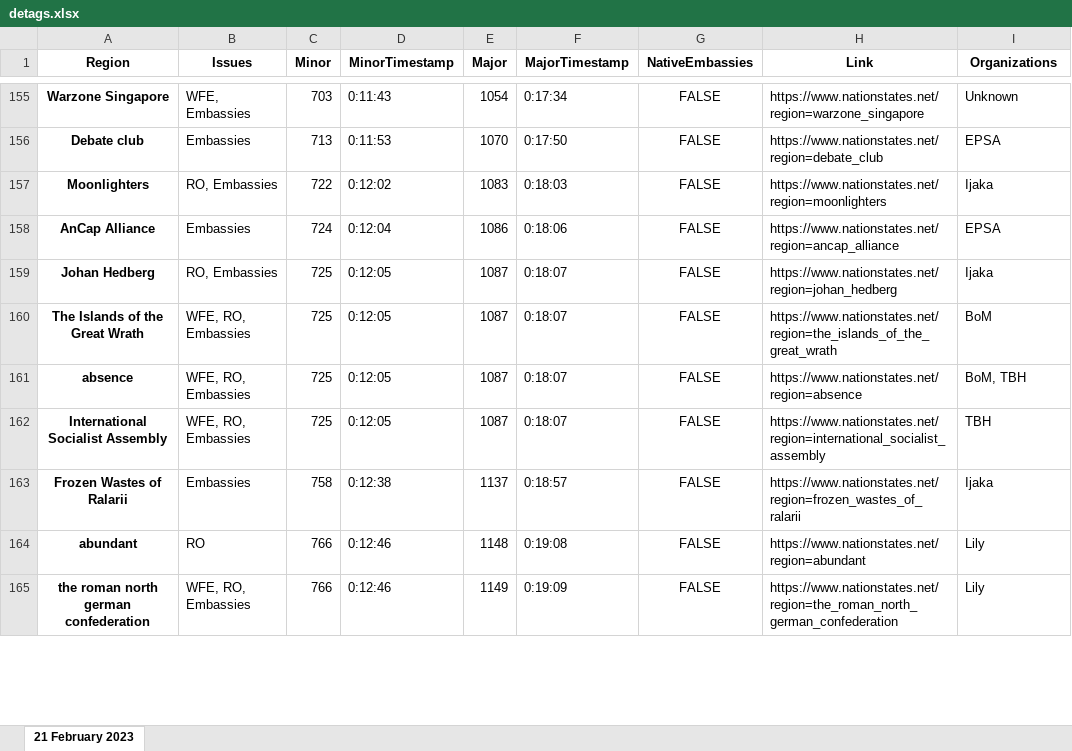
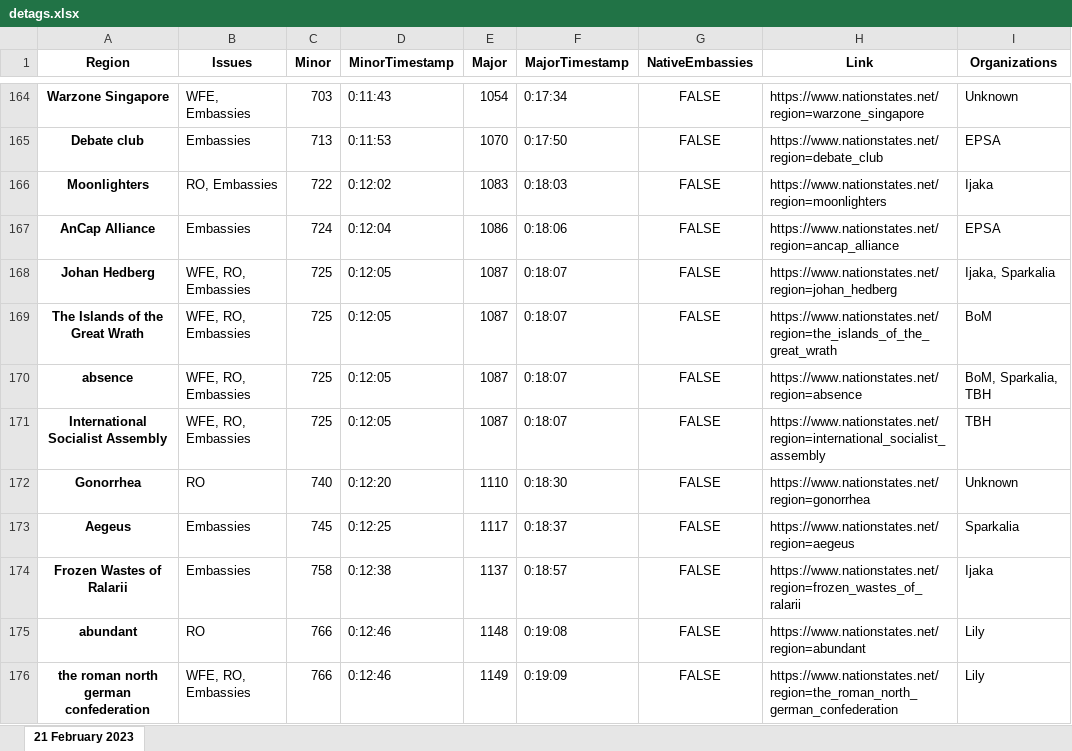
Before and after one commit to esfalsa/puree, an Excel workbook: data/detags.xlsx, sheet 21 February 2023, drawn as a sheet; only a part is shown, gaps mark what is left out; values as stored, in another font and other column widths than the file's, no borders; addresses are those after the commit; the diff covers the shown part only; the diff names each change by its address in the sheet, - before the commit and + after, or states it on an @@ line.

Commit message:
Flag Sparkalia tags

```diff
--- a/data/detags.xlsx (sheet 21 February 2023)
+++ b/data/detags.xlsx (sheet 21 February 2023)
-B168 (Issues): RO, Embassies
+B168 (Issues): WFE, RO, Embassies
-I168 (Organizations): Ijaka
+I168 (Organizations): Ijaka, Sparkalia
-I170 (Organizations): BoM, TBH
+I170 (Organizations): BoM, Sparkalia, TBH
+row 172: Gonorrhea | RO | 740 | 0:12:20 | 1110 | 0:18:30 | FALSE | https://www.nationstates.net/region=gonorrhea | Unknown
+row 173: Aegeus | Embassies | 745 | 0:12:25 | 1117 | 0:18:37 | FALSE | https://www.nationstates.net/region=aegeus | Sparkalia
```
Also changed, not shown: 21 added rows and 28 edited cells elsewhere in this sheet, 5 other files.
